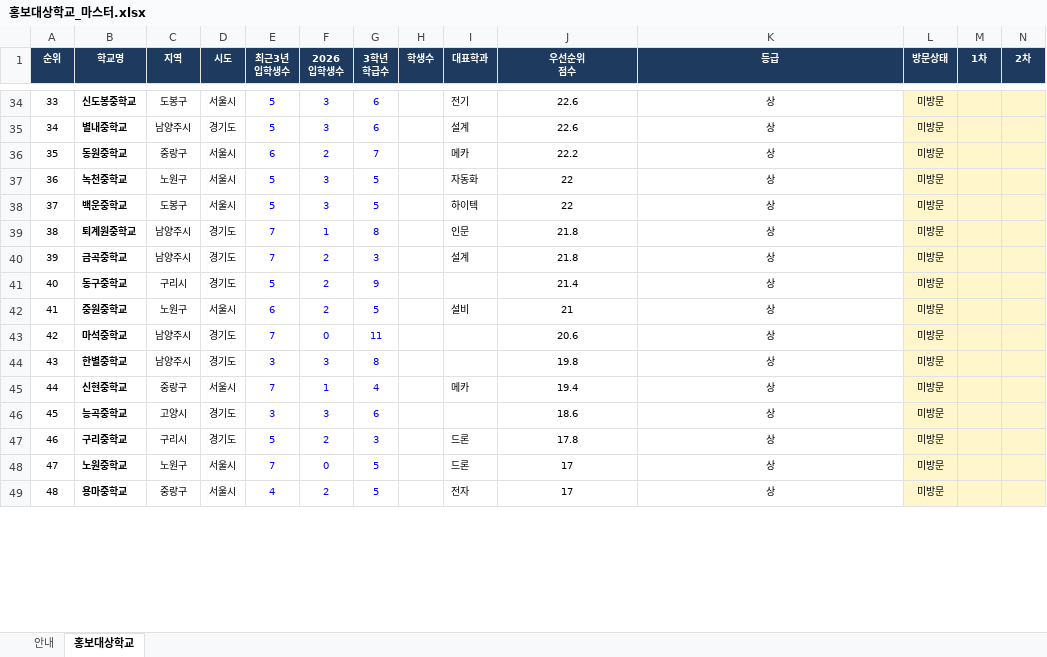
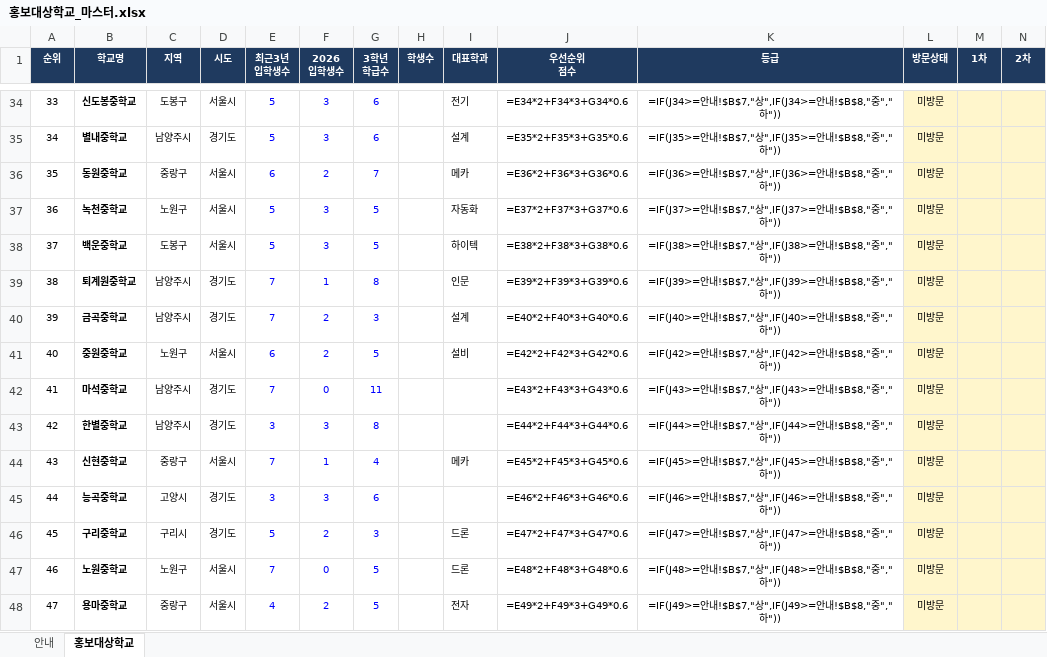
Before and after one commit to hongyul67-cpu/middle-school-hongbo, an Excel workbook: data/홍보대상학교_마스터.xlsx, sheet 홍보대상학교, drawn as a sheet; only a part is shown, gaps mark what is left out; values as stored, in another font and other column widths than the file's, no borders; formulas without a stored value are shown as written; removed rows and columns are numbered as before the commit, all else as after; rows hold the shown columns only; the diff covers the shown part only; the diff names each change by its address in the sheet, - before the commit and + after, or states it on an @@ line.

```diff
--- a/data/홍보대상학교_마스터.xlsx (sheet 홍보대상학교)
+++ b/data/홍보대상학교_마스터.xlsx (sheet 홍보대상학교)
-J34 (우선순위 점수): 22.6
+J34 (우선순위 점수): =E34*2+F34*3+G34*0.6
-K34 (등급): 상
+K34 (등급): =IF(J34>=안내!$B$7,"상",IF(J34>=안내!$B$8,"중","하"))
-J35 (우선순위 점수): 22.6
+J35 (우선순위 점수): =E35*2+F35*3+G35*0.6
-K35 (등급): 상
+K35 (등급): =IF(J35>=안내!$B$7,"상",IF(J35>=안내!$B$8,"중","하"))
-J36 (우선순위 점수): 22.2
+J36 (우선순위 점수): =E36*2+F36*3+G36*0.6
-K36 (등급): 상
+K36 (등급): =IF(J36>=안내!$B$7,"상",IF(J36>=안내!$B$8,"중","하"))
-J37 (우선순위 점수): 22
+J37 (우선순위 점수): =E37*2+F37*3+G37*0.6
-K37 (등급): 상
+K37 (등급): =IF(J37>=안내!$B$7,"상",IF(J37>=안내!$B$8,"중","하"))
-J38 (우선순위 점수): 22
+J38 (우선순위 점수): =E38*2+F38*3+G38*0.6
-K38 (등급): 상
+K38 (등급): =IF(J38>=안내!$B$7,"상",IF(J38>=안내!$B$8,"중","하"))
-J39 (우선순위 점수): 21.8
+J39 (우선순위 점수): =E39*2+F39*3+G39*0.6
-K39 (등급): 상
+K39 (등급): =IF(J39>=안내!$B$7,"상",IF(J39>=안내!$B$8,"중","하"))
-J40 (우선순위 점수): 21.8
+J40 (우선순위 점수): =E40*2+F40*3+G40*0.6
-K40 (등급): 상
+K40 (등급): =IF(J40>=안내!$B$7,"상",IF(J40>=안내!$B$8,"중","하"))
-row 41: 40 | 동구중학교 | 구리시 | 경기도 | 5 | 2 | 9 |  |  | 21.4 | 상 | 미방문
@@ column A (순위) renumbered from row 41 down @@
-J41 (우선순위 점수): 21
+J41 (우선순위 점수): =E42*2+F42*3+G42*0.6
-K41 (등급): 상
+K41 (등급): =IF(J42>=안내!$B$7,"상",IF(J42>=안내!$B$8,"중","하"))
-J42 (우선순위 점수): 20.6
+J42 (우선순위 점수): =E43*2+F43*3+G43*0.6
-K42 (등급): 상
+K42 (등급): =IF(J43>=안내!$B$7,"상",IF(J43>=안내!$B$8,"중","하"))
-J43 (우선순위 점수): 19.8
+J43 (우선순위 점수): =E44*2+F44*3+G44*0.6
-K43 (등급): 상
+K43 (등급): =IF(J44>=안내!$B$7,"상",IF(J44>=안내!$B$8,"중","하"))
-J44 (우선순위 점수): 19.4
+J44 (우선순위 점수): =E45*2+F45*3+G45*0.6
-K44 (등급): 상
+K44 (등급): =IF(J45>=안내!$B$7,"상",IF(J45>=안내!$B$8,"중","하"))
-J45 (우선순위 점수): 18.6
+J45 (우선순위 점수): =E46*2+F46*3+G46*0.6
-K45 (등급): 상
+K45 (등급): =IF(J46>=안내!$B$7,"상",IF(J46>=안내!$B$8,"중","하"))
-J46 (우선순위 점수): 17.8
+J46 (우선순위 점수): =E47*2+F47*3+G47*0.6
-K46 (등급): 상
+K46 (등급): =IF(J47>=안내!$B$7,"상",IF(J47>=안내!$B$8,"중","하"))
-J47 (우선순위 점수): 17
+J47 (우선순위 점수): =E48*2+F48*3+G48*0.6
-K47 (등급): 상
+K47 (등급): =IF(J48>=안내!$B$7,"상",IF(J48>=안내!$B$8,"중","하"))
-J48 (우선순위 점수): 17
+J48 (우선순위 점수): =E49*2+F49*3+G49*0.6
-K48 (등급): 상
+K48 (등급): =IF(J49>=안내!$B$7,"상",IF(J49>=안내!$B$8,"중","하"))
```
Also changed, not shown: 1 removed row and 254 edited cells elsewhere in this sheet, 5 other files.
